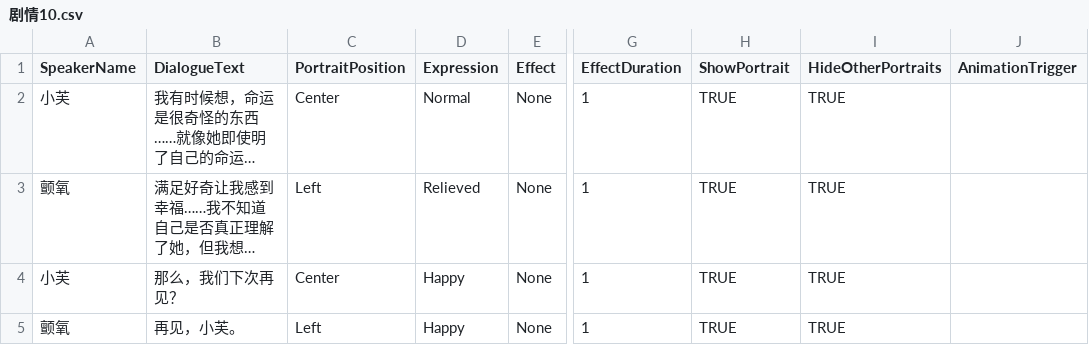
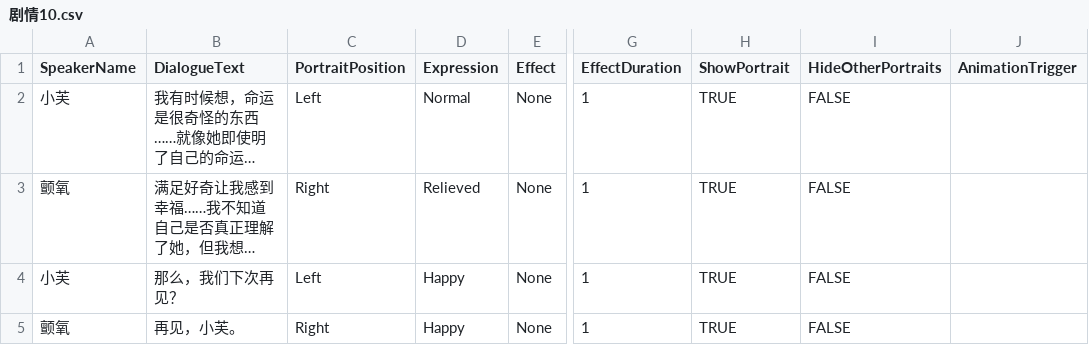
Before and after one commit to Neilander/Neuron-Sea, a CSV file: Assets/Resources/StoryData/CSV/Dialogue/剧情10.csv, drawn as a sheet; only a part is shown, gaps mark what is left out; long unchanged cells end in …; the diff names each change by its address in the sheet, - before the commit and + after, or states it on an @@ line.

```diff
--- a/Assets/Resources/StoryData/CSV/Dialogue/剧情10.csv
+++ b/Assets/Resources/StoryData/CSV/Dialogue/剧情10.csv
-C2 (PortraitPosition): Center
+C2 (PortraitPosition): Left
-I2:I5 (HideOtherPortraits): TRUE
+I2:I5 (HideOtherPortraits): FALSE
-C3 (PortraitPosition): Left
+C3 (PortraitPosition): Right
-C4 (PortraitPosition): Center
+C4 (PortraitPosition): Left
-C5 (PortraitPosition): Left
+C5 (PortraitPosition): Right
```
Also changed, not shown: Assets/Resources/StoryData/CSV/Dialogue/2_1.csv, Assets/Resources/StoryData/CSV/Dialogue/剧情1.csv, 6 other files.
